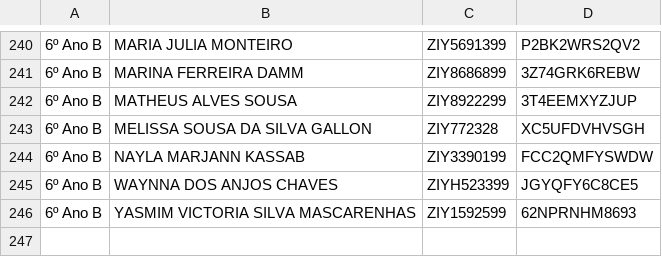
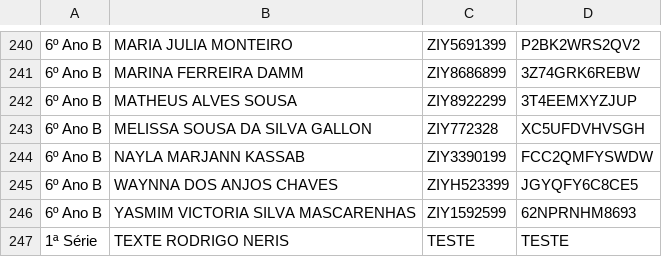
Before and after one commit to professorrodrigoneris-cyber/logins, a CSV file: Dados de acesso.csv, drawn as a sheet; only a part is shown, gaps mark what is left out.

Commit message:
Update Dados de acesso.csv

```diff
--- a/Dados de acesso.csv
+++ b/Dados de acesso.csv
@@ -246 +246,2 @@
 6º Ano B,YASMIM VICTORIA SILVA MASCARENHAS,ZIY1592599,62NPRNHM8693
+1ª Série,TEXTE RODRIGO NERIS,TESTE,TESTE
```
